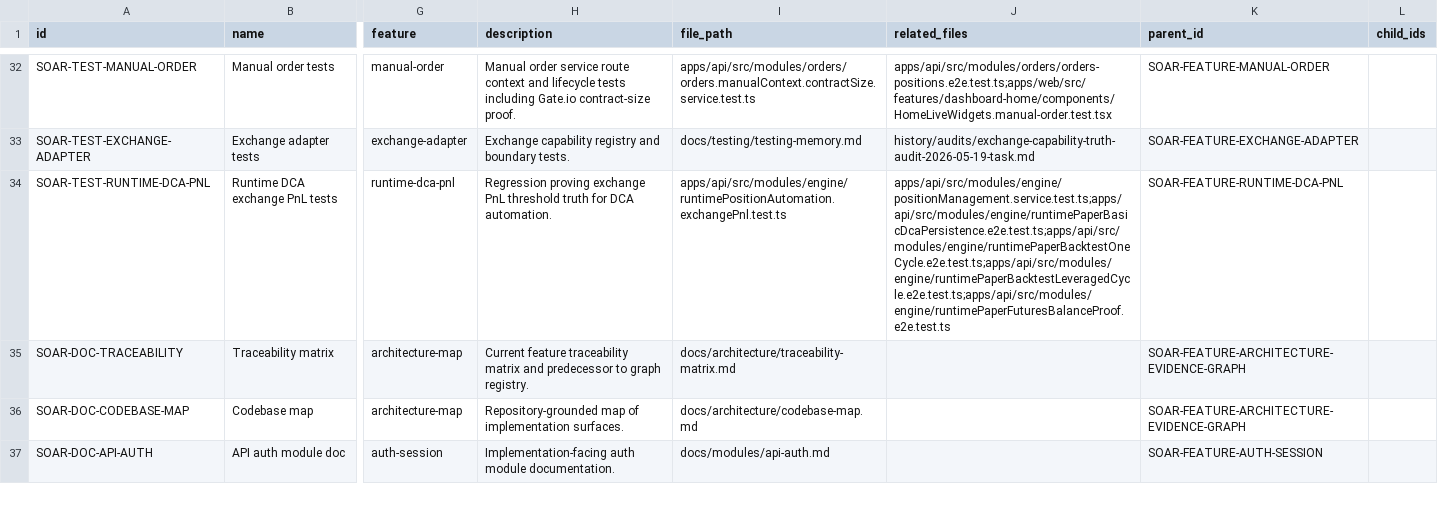
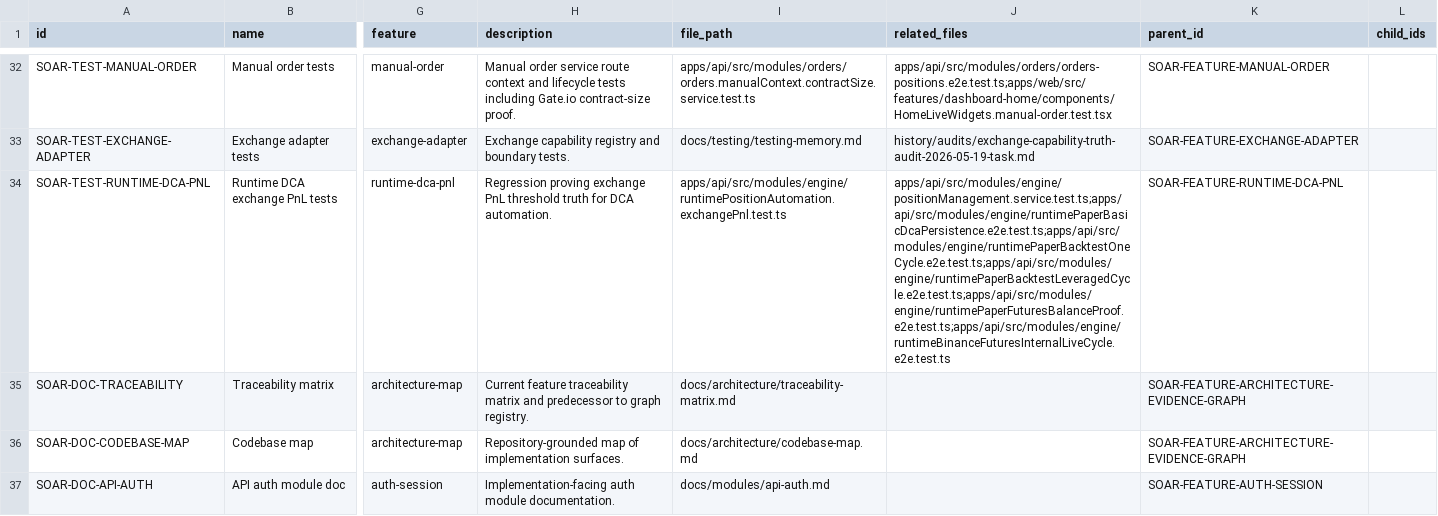
Before and after one commit to Wroblewski-Patryk/Soar, a CSV file: docs/architecture/registry/nodes.csv, drawn as a sheet; only a part is shown, gaps mark what is left out; the diff names each change by its address in the sheet, - before the commit and + after, or states it on an @@ line.

Commit message:
test(api): prove internal Binance Futures LIVE position cycle

```diff
--- a/docs/architecture/registry/nodes.csv
+++ b/docs/architecture/registry/nodes.csv
-J34 (related_files): apps/api/src/modules/engine/positionManagement.service.test.ts;apps/api/src/modules/engine/runtimePaperBasicDcaPersistence.e2e.test.ts;apps/api/src/modules/engine/runtimePaperBacktestOneCycle.e2e.test.ts;apps/api/src/modules/engine/runtimePaperBacktestLeveragedCycle.e2e.test.ts;apps/api/src/modules/engine/runtimePaperFuturesBalanceProof.e2e.test.ts
+J34 (related_files): apps/api/src/modules/engine/positionManagement.service.test.ts;apps/api/src/modules/engine/runtimePaperBasicDcaPersistence.e2e.test.ts;apps/api/src/modules/engine/runtimePaperBacktestOneCycle.e2e.test.ts;apps/api/src/modules/engine/runtimePaperBacktestLeveragedCycle.e2e.test.ts;apps/api/src/modules/engine/runtimePaperFuturesBalanceProof.e2e.test.ts;apps/api/src/modules/engine/runtimeBinanceFuturesInternalLiveCycle.e2e.test.ts
```
Also changed, not shown: docs/architecture/registry/tests.csv, 5 other files.
